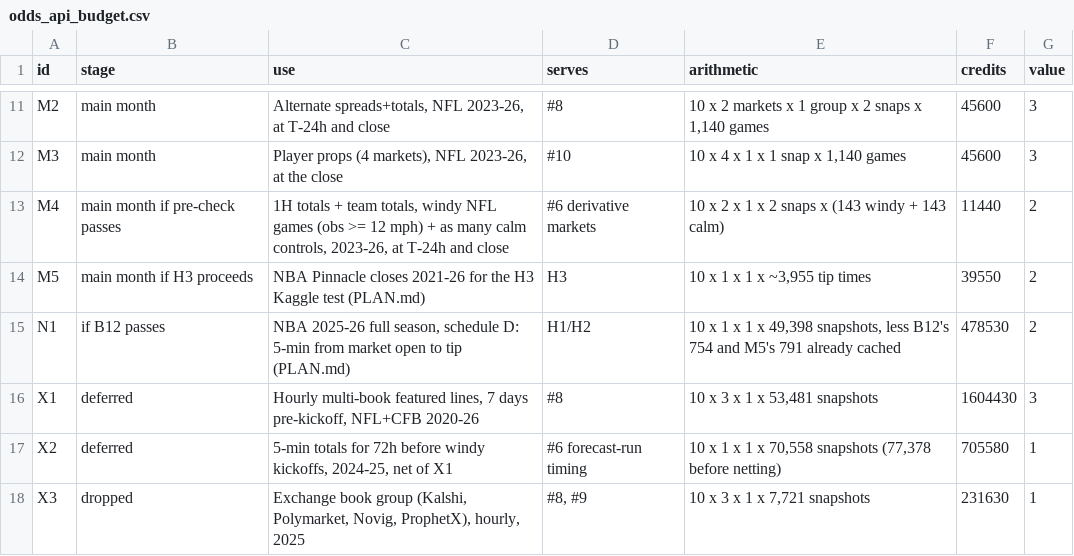
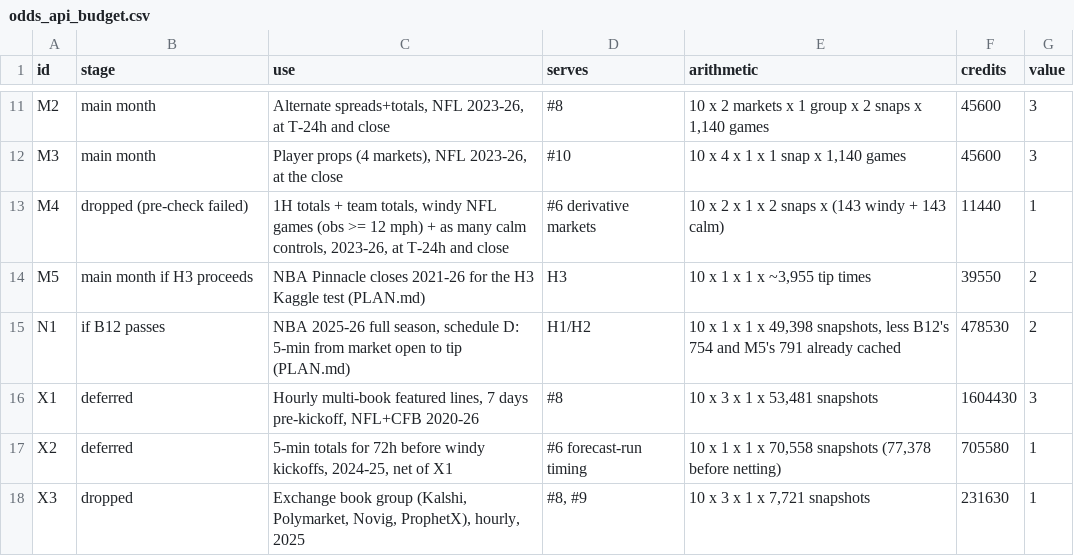
Before and after one commit to maxzipperman/value-finder, a CSV file: strategy-research/output/odds_api_budget.csv, drawn as a sheet; only a part is shown, gaps mark what is left out.

```diff
--- a/strategy-research/output/odds_api_budget.csv
+++ b/strategy-research/output/odds_api_budget.csv
@@ -12,3 +12,3 @@ M2,main month,"Alternate spreads+totals, NFL 2023-26, at T-24h and close",#8,"10
 M3,main month,"Player props (4 markets), NFL 2023-26, at the close",#10,"10 x 4 x 1 x 1 snap x 1,140 games",45600,3
-M4,main month if pre-check passes,"1H totals + team totals, windy NFL games (obs >= 12 mph) + as many calm controls, 2023-26, at T-24h and close",#6 derivative markets,10 x 2 x 1 x 2 snaps x (143 windy + 143 calm),11440,2
+M4,dropped (pre-check failed),"1H totals + team totals, windy NFL games (obs >= 12 mph) + as many calm controls, 2023-26, at T-24h and close",#6 derivative markets,10 x 2 x 1 x 2 snaps x (143 windy + 143 calm),11440,1
 M5,main month if H3 proceeds,NBA Pinnacle closes 2021-26 for the H3 Kaggle test (PLAN.md),H3,"10 x 1 x 1 x ~3,955 tip times",39550,2
```
Also changed, not shown: strategy-research/output/odds_api_plans.csv, 8 other files.
